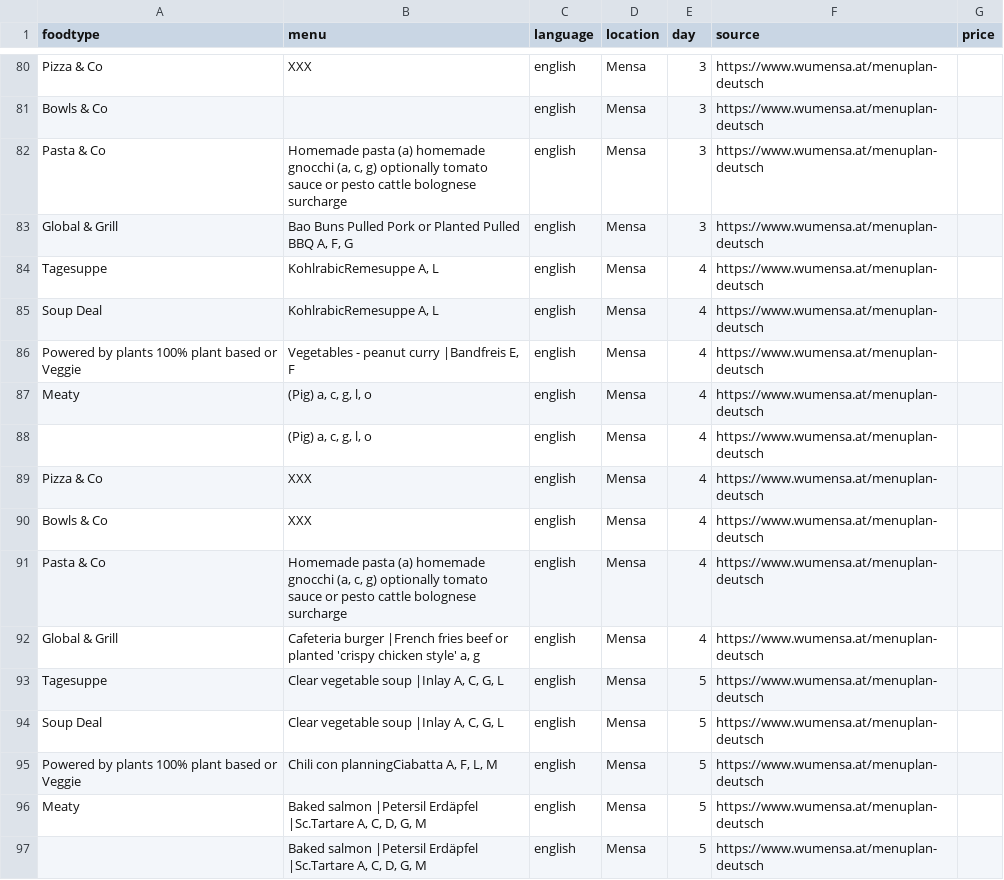
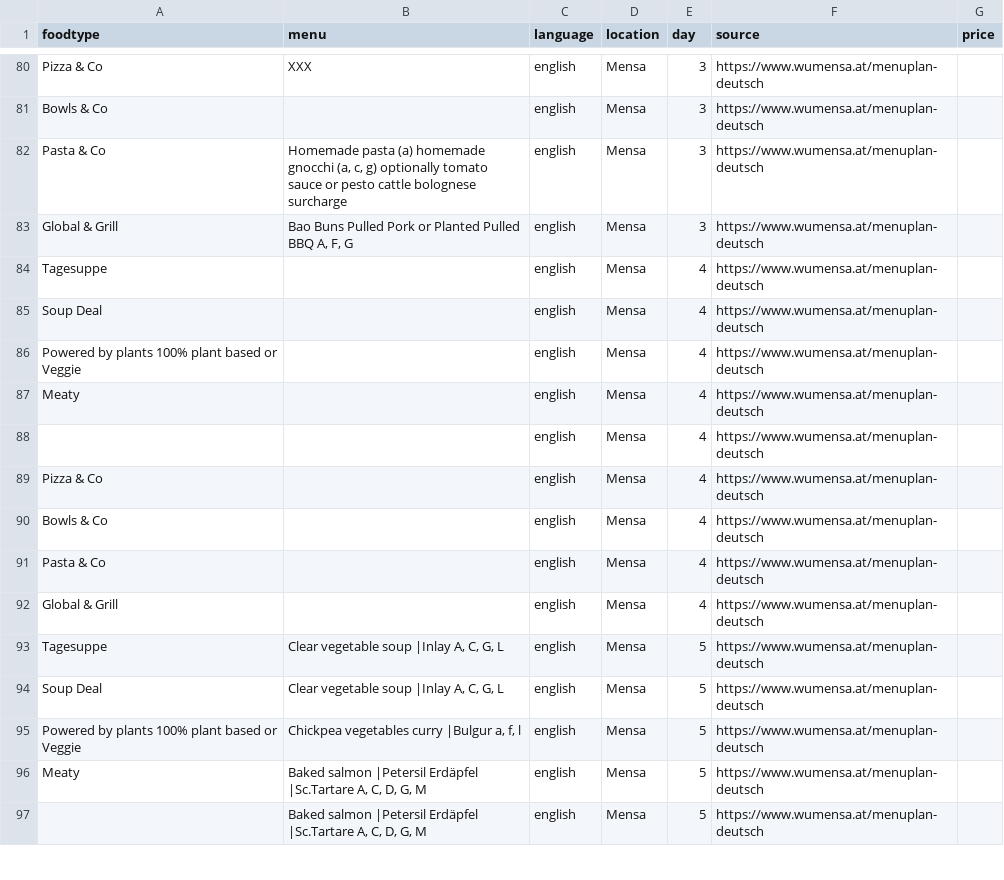
Before and after one commit to maxmheinze/menuscrape, a CSV file: menu_data.csv, drawn as a sheet; only a part is shown, gaps mark what is left out; the diff covers the shown part only.

```diff
--- a/menu_data.csv
+++ b/menu_data.csv
@@ -83,14 +83,14 @@ Pasta & Co,"Homemade pasta (a) homemade gnocchi (a, c, g) optionally tomato sauc
 Global & Grill,"Bao Buns Pulled Pork or Planted Pulled BBQ A, F, G",english,Mensa,3,https://www.wumensa.at/menuplan-deutsch,
-Tagesuppe,"KohlrabicRemesuppe A, L",english,Mensa,4,https://www.wumensa.at/menuplan-deutsch,
-Soup Deal,"KohlrabicRemesuppe A, L",english,Mensa,4,https://www.wumensa.at/menuplan-deutsch,
-Powered by plants 100% plant based or Veggie,"Vegetables - peanut curry |Bandfreis E, F",english,Mensa,4,https://www.wumensa.at/menuplan-deutsch,
-Meaty,"(Pig) a, c, g, l, o",english,Mensa,4,https://www.wumensa.at/menuplan-deutsch,
-,"(Pig) a, c, g, l, o",english,Mensa,4,https://www.wumensa.at/menuplan-deutsch,
-Pizza & Co,XXX,english,Mensa,4,https://www.wumensa.at/menuplan-deutsch,
-Bowls & Co,XXX,english,Mensa,4,https://www.wumensa.at/menuplan-deutsch,
-Pasta & Co,"Homemade pasta (a) homemade gnocchi (a, c, g) optionally tomato sauce or pesto cattle bolognese surcharge",english,Mensa,4,https://www.wumensa.at/menuplan-deutsch,
-Global & Grill,"Cafeteria burger |French fries beef or planted 'crispy chicken style' a, g",english,Mensa,4,https://www.wumensa.at/menuplan-deutsch,
+Tagesuppe,,english,Mensa,4,https://www.wumensa.at/menuplan-deutsch,
+Soup Deal,,english,Mensa,4,https://www.wumensa.at/menuplan-deutsch,
+Powered by plants 100% plant based or Veggie,,english,Mensa,4,https://www.wumensa.at/menuplan-deutsch,
+Meaty,,english,Mensa,4,https://www.wumensa.at/menuplan-deutsch,
+,,english,Mensa,4,https://www.wumensa.at/menuplan-deutsch,
+Pizza & Co,,english,Mensa,4,https://www.wumensa.at/menuplan-deutsch,
+Bowls & Co,,english,Mensa,4,https://www.wumensa.at/menuplan-deutsch,
+Pasta & Co,,english,Mensa,4,https://www.wumensa.at/menuplan-deutsch,
+Global & Grill,,english,Mensa,4,https://www.wumensa.at/menuplan-deutsch,
 Tagesuppe,"Clear vegetable soup |Inlay A, C, G, L",english,Mensa,5,https://www.wumensa.at/menuplan-deutsch,
 Soup Deal,"Clear vegetable soup |Inlay A, C, G, L",english,Mensa,5,https://www.wumensa.at/menuplan-deutsch,
-Powered by plants 100% plant based or Veggie,"Chili con planningCiabatta A, F, L, M",english,Mensa,5,https://www.wumensa.at/menuplan-deutsch,
+Powered by plants 100% plant based or Veggie,"Chickpea vegetables curry |Bulgur a, f, l",english,Mensa,5,https://www.wumensa.at/menuplan-deutsch,
 Meaty,"Baked salmon |Petersil Erdäpfel |Sc.Tartare A, C, D, G, M",english,Mensa,5,https://www.wumensa.at/menuplan-deutsch,
```
Also changed, not shown: 4 added rows, 4 removed rows and 137 edited cells elsewhere in this file, 1 other file.
